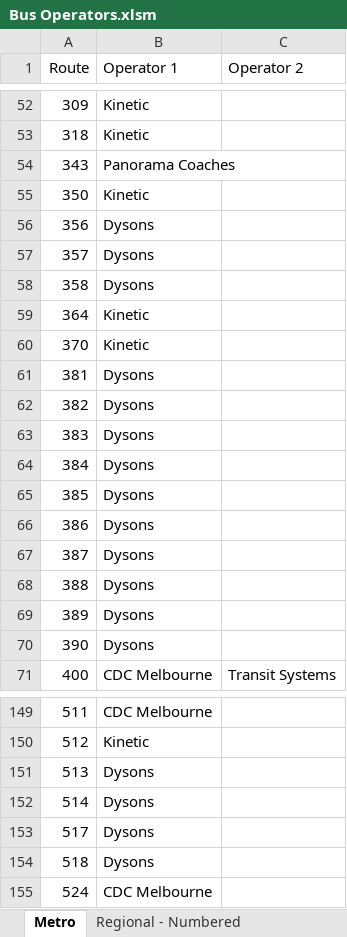
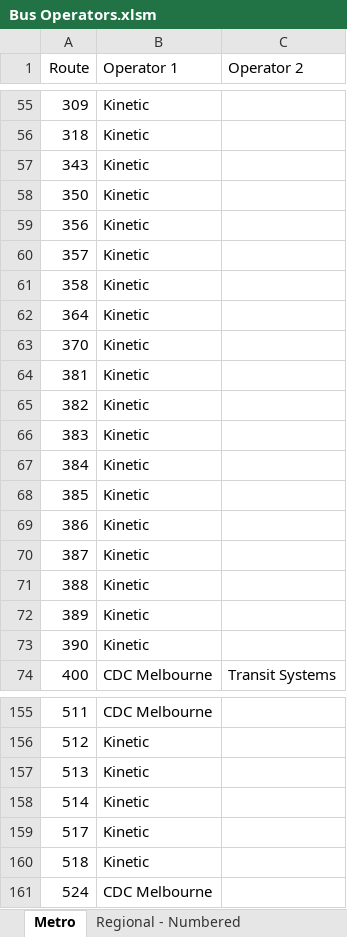
Before and after one commit to TransportVic/TransportVic-Data, an Excel workbook: excel/bus/operators/Bus Operators.xlsm, sheet Metro, drawn as a sheet; only a part is shown, gaps mark what is left out; values as stored, in another font and other column widths than the file's, no borders; addresses are those after the commit; the diff covers the shown part only; the diff names each change by its address in the sheet, - before the commit and + after, or states it on an @@ line.

```diff
--- a/excel/bus/operators/Bus Operators.xlsm (sheet Metro)
+++ b/excel/bus/operators/Bus Operators.xlsm (sheet Metro)
-B57 (Operator 1): Panorama Coaches
+B57 (Operator 1): Kinetic
-B59:B61 (Operator 1): Dysons
+B59:B61 (Operator 1): Kinetic
-B64:B73 (Operator 1): Dysons
+B64:B73 (Operator 1): Kinetic
-B157:B160 (Operator 1): Dysons
+B157:B160 (Operator 1): Kinetic
```
Also changed, not shown: 6 added rows and 16 edited cells elsewhere in this sheet, sheet Operator Data Check, formulas that keep their value, 4 other files.
